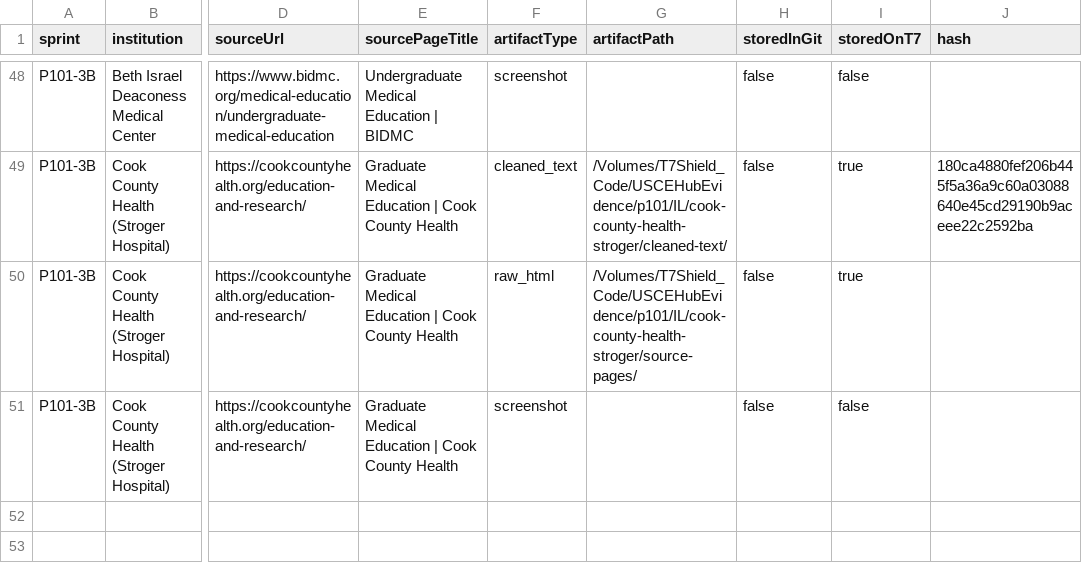
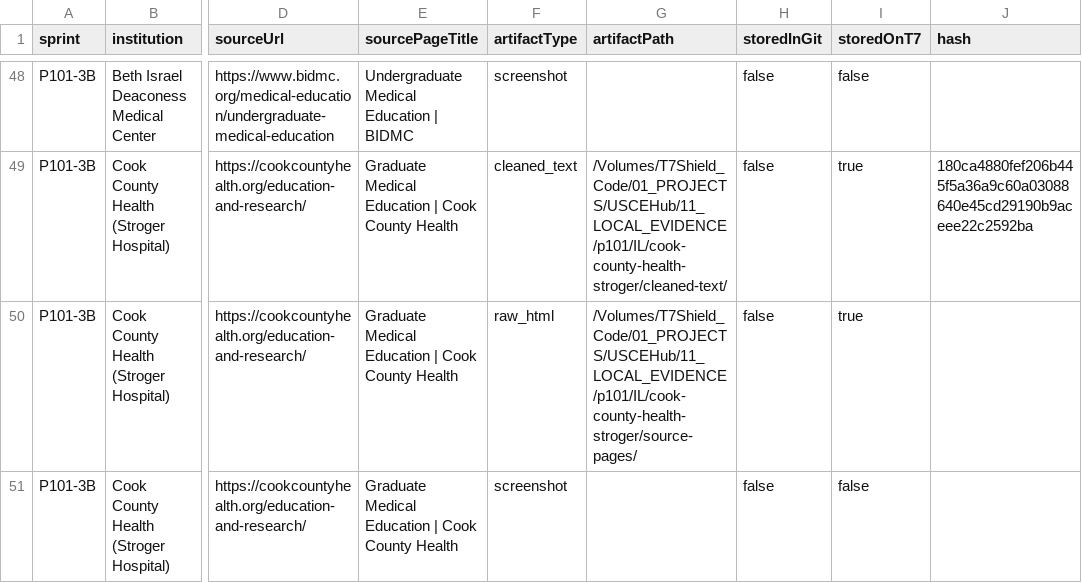
Before and after one commit to shalinder88/uscehub, a CSV file: docs/platform-v2/local/usce-discovery-command-center/p101_artifact_manifest.csv, drawn as a sheet; only a part is shown, gaps mark what is left out; the diff covers the shown part only; the diff names each change by its address in the sheet, - before the commit and + after, or states it on an @@ line.

Commit message:
P101: reconcile T7 evidence root

```diff
--- a/docs/platform-v2/local/usce-discovery-command-center/p101_artifact_manifest.csv
+++ b/docs/platform-v2/local/usce-discovery-command-center/p101_artifact_manifest.csv
-G49 (artifactPath): /Volumes/T7Shield_Code/USCEHubEvidence/p101/IL/cook-county-health-stroger/cleaned-text/
+G49 (artifactPath): /Volumes/T7Shield_Code/01_PROJECTS/USCEHub/11_LOCAL_EVIDENCE/p101/IL/cook-county-health-stroger/cleaned-text/
-G50 (artifactPath): /Volumes/T7Shield_Code/USCEHubEvidence/p101/IL/cook-county-health-stroger/source-pages/
+G50 (artifactPath): /Volumes/T7Shield_Code/01_PROJECTS/USCEHub/11_LOCAL_EVIDENCE/p101/IL/cook-county-health-stroger/source-pages/
```
Also changed, not shown: 18 edited cells elsewhere in this file, 15 other files.
